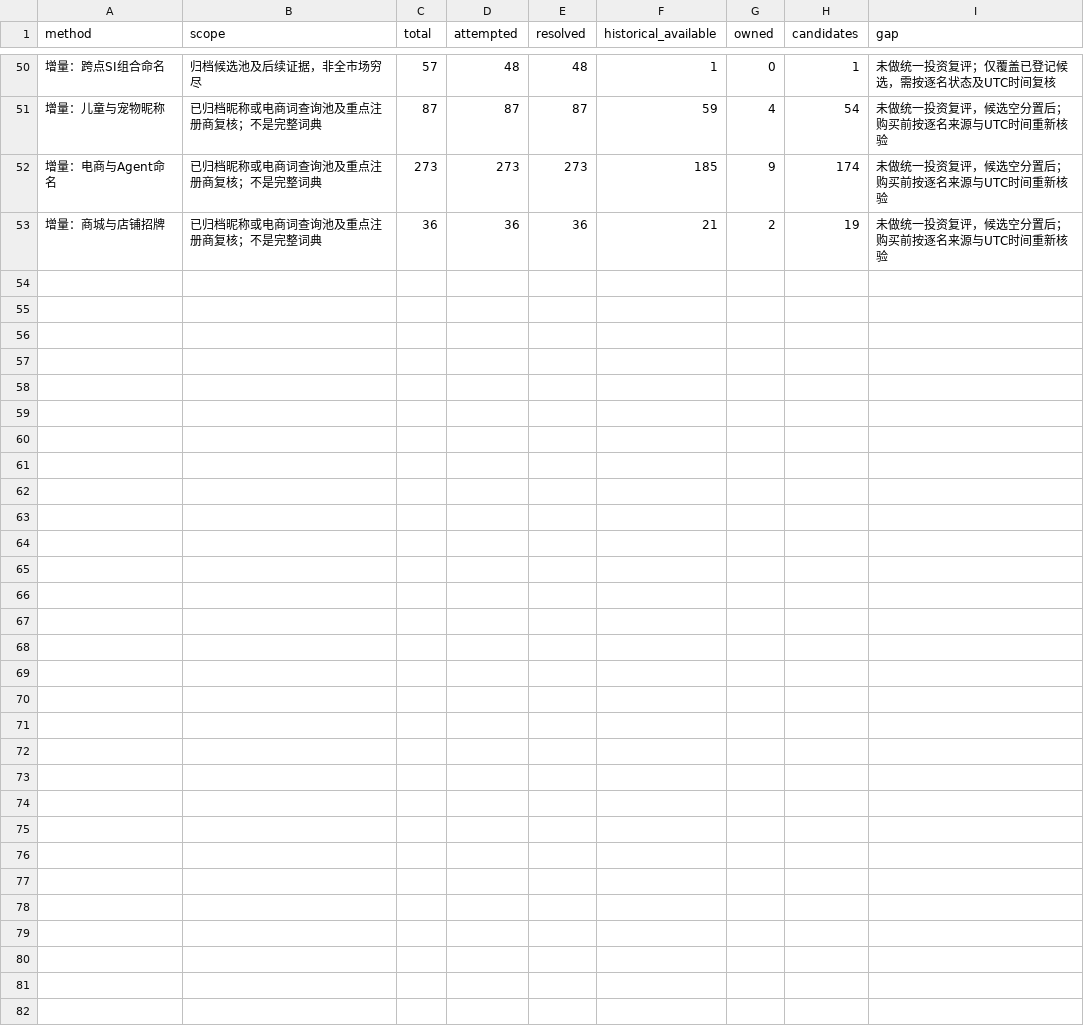
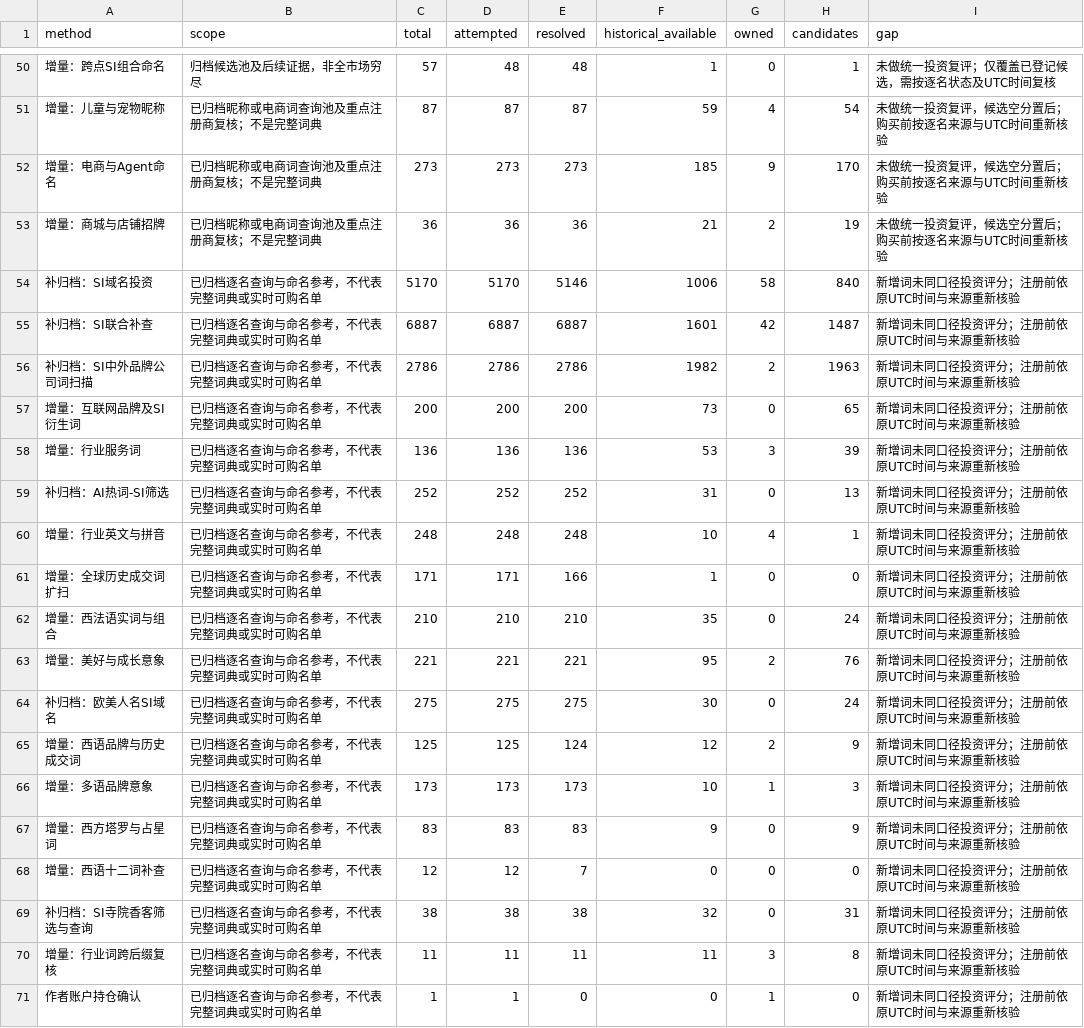
Before and after one commit to wuchaoxai/si-domain-research, a CSV file: methods.csv, drawn as a sheet; only a part is shown, gaps mark what is left out; the diff covers the shown part only; the diff names each change by its address in the sheet, - before the commit and + after, or states it on an @@ line.

```diff
--- a/methods.csv
+++ b/methods.csv
-H52 (candidates): 174
+H52 (candidates): 170
+row 54: 补归档：SI域名投资 | 已归档逐名查询与命名参考，不代表完整词典或实时可购名单 | 5170 | 5170 | 5146 | 1006 | 58 | 840 | 新增词未同口径投资评分；注册前依原UTC时间与来源重新核验
+row 55: 补归档：SI联合补查 | 已归档逐名查询与命名参考，不代表完整词典或实时可购名单 | 6887 | 6887 | 6887 | 1601 | 42 | 1487 | 新增词未同口径投资评分；注册前依原UTC时间与来源重新核验
+row 56: 补归档：SI中外品牌公司词扫描 | 已归档逐名查询与命名参考，不代表完整词典或实时可购名单 | 2786 | 2786 | 2786 | 1982 | 2 | 1963 | 新增词未同口径投资评分；注册前依原UTC时间与来源重新核验
+row 57: 增量：互联网品牌及SI衍生词 | 已归档逐名查询与命名参考，不代表完整词典或实时可购名单 | 200 | 200 | 200 | 73 | 0 | 65 | 新增词未同口径投资评分；注册前依原UTC时间与来源重新核验
+row 58: 增量：行业服务词 | 已归档逐名查询与命名参考，不代表完整词典或实时可购名单 | 136 | 136 | 136 | 53 | 3 | 39 | 新增词未同口径投资评分；注册前依原UTC时间与来源重新核验
+row 59: 补归档：AI热词-SI筛选 | 已归档逐名查询与命名参考，不代表完整词典或实时可购名单 | 252 | 252 | 252 | 31 | 0 | 13 | 新增词未同口径投资评分；注册前依原UTC时间与来源重新核验
+row 60: 增量：行业英文与拼音 | 已归档逐名查询与命名参考，不代表完整词典或实时可购名单 | 248 | 248 | 248 | 10 | 4 | 1 | 新增词未同口径投资评分；注册前依原UTC时间与来源重新核验
+row 61: 增量：全球历史成交词扩扫 | 已归档逐名查询与命名参考，不代表完整词典或实时可购名单 | 171 | 171 | 166 | 1 | 0 | 0 | 新增词未同口径投资评分；注册前依原UTC时间与来源重新核验
+row 62: 增量：西法语实词与组合 | 已归档逐名查询与命名参考，不代表完整词典或实时可购名单 | 210 | 210 | 210 | 35 | 0 | 24 | 新增词未同口径投资评分；注册前依原UTC时间与来源重新核验
+row 63: 增量：美好与成长意象 | 已归档逐名查询与命名参考，不代表完整词典或实时可购名单 | 221 | 221 | 221 | 95 | 2 | 76 | 新增词未同口径投资评分；注册前依原UTC时间与来源重新核验
+row 64: 补归档：欧美人名SI域名 | 已归档逐名查询与命名参考，不代表完整词典或实时可购名单 | 275 | 275 | 275 | 30 | 0 | 24 | 新增词未同口径投资评分；注册前依原UTC时间与来源重新核验
+row 65: 增量：西语品牌与历史成交词 | 已归档逐名查询与命名参考，不代表完整词典或实时可购名单 | 125 | 125 | 124 | 12 | 2 | 9 | 新增词未同口径投资评分；注册前依原UTC时间与来源重新核验
+row 66: 增量：多语品牌意象 | 已归档逐名查询与命名参考，不代表完整词典或实时可购名单 | 173 | 173 | 173 | 10 | 1 | 3 | 新增词未同口径投资评分；注册前依原UTC时间与来源重新核验
+row 67: 增量：西方塔罗与占星词 | 已归档逐名查询与命名参考，不代表完整词典或实时可购名单 | 83 | 83 | 83 | 9 | 0 | 9 | 新增词未同口径投资评分；注册前依原UTC时间与来源重新核验
+row 68: 增量：西语十二词补查 | 已归档逐名查询与命名参考，不代表完整词典或实时可购名单 | 12 | 12 | 7 | 0 | 0 | 0 | 新增词未同口径投资评分；注册前依原UTC时间与来源重新核验
+row 69: 补归档：SI寺院香客筛选与查询 | 已归档逐名查询与命名参考，不代表完整词典或实时可购名单 | 38 | 38 | 38 | 32 | 0 | 31 | 新增词未同口径投资评分；注册前依原UTC时间与来源重新核验
+row 70: 增量：行业词跨后缀复核 | 已归档逐名查询与命名参考，不代表完整词典或实时可购名单 | 11 | 11 | 11 | 11 | 3 | 8 | 新增词未同口径投资评分；注册前依原UTC时间与来源重新核验
+row 71: 作者账户持仓确认 | 已归档逐名查询与命名参考，不代表完整词典或实时可购名单 | 1 | 1 | 0 | 0 | 1 | 0 | 新增词未同口径投资评分；注册前依原UTC时间与来源重新核验
```
Also changed, not shown: 28 edited cells elsewhere in this file, 11 other files.
